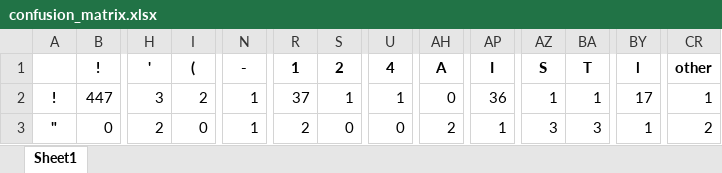
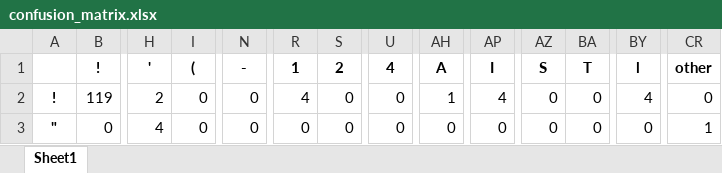
Before and after one commit to shaneweisz/OCR-Character-Confusion, an Excel workbook: conf_matrix_automation/confusion_matrix.xlsx, sheet Sheet1, drawn as a sheet; only a part is shown, gaps mark what is left out; values as stored, in another font and other column widths than the file's, no borders; conditional formats not drawn; the diff covers the shown part only; the diff names each change by its address in the sheet, - before the commit and + after, or states it on an @@ line.

```diff
--- a/conf_matrix_automation/confusion_matrix.xlsx (sheet Sheet1)
+++ b/conf_matrix_automation/confusion_matrix.xlsx (sheet Sheet1)
-B2 (!): 447
+B2 (!): 119
-H2 ('): 3
+H2 ('): 2
-I2 ((): 2
+I2 ((): 0
-N2:N3 (-): 1
+N2:N3 (-): 0
-R2 (1): 37
+R2 (1): 4
-S2 (2): 1
+S2 (2): 0
-U2 (4): 1
+U2 (4): 0
-AH2 (A): 0
+AH2 (A): 1
-AP2 (I): 36
+AP2 (I): 4
-AZ2 (S): 1
+AZ2 (S): 0
-BA2 (T): 1
+BA2 (T): 0
-BY2 (l): 17
+BY2 (l): 4
-CR2 (other): 1
+CR2 (other): 0
-H3 ('): 2
+H3 ('): 4
-R3 (1): 2
+R3 (1): 0
-AH3 (A): 2
+AH3 (A): 0
-AP3 (I): 1
+AP3 (I): 0
-AZ3 (S): 3
+AZ3 (S): 0
-BA3 (T): 3
+BA3 (T): 0
-BY3 (l): 1
+BY3 (l): 0
-CR3 (other): 2
+CR3 (other): 1
```
Also changed, not shown: 1610 edited cells elsewhere in this sheet, 9 other files.
